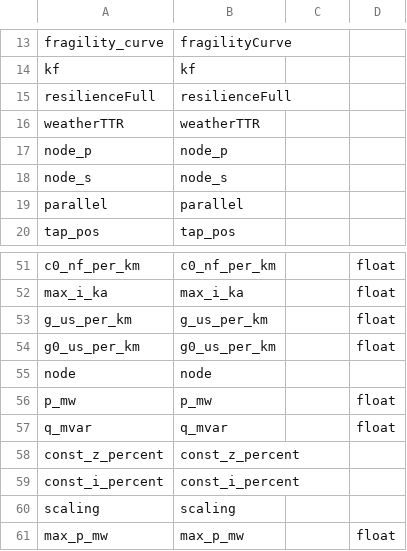
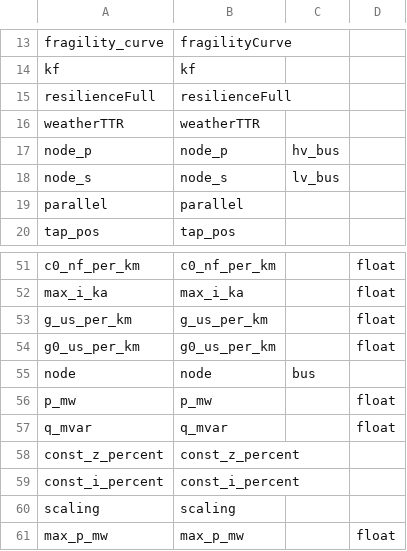
Before and after one commit to reXplan-project/reXplan-repo, a CSV file: reXplan/fields_map.csv, drawn as a sheet; only a part is shown, gaps mark what is left out.

```diff
--- a/reXplan/fields_map.csv
+++ b/reXplan/fields_map.csv
@@ -16,4 +16,4 @@ resilienceFull,resilienceFull,,
 weatherTTR,weatherTTR,,
-node_p,node_p,,
-node_s,node_s,,
+node_p,node_p,hv_bus,
+node_s,node_s,lv_bus,
 parallel,parallel,,
@@ -54,3 +54,3 @@ g_us_per_km,g_us_per_km,,float
 g0_us_per_km,g0_us_per_km,,float
-node,node,,
+node,node,bus,
 p_mw,p_mw,,float
```
Also changed, not shown: 2 other files.
